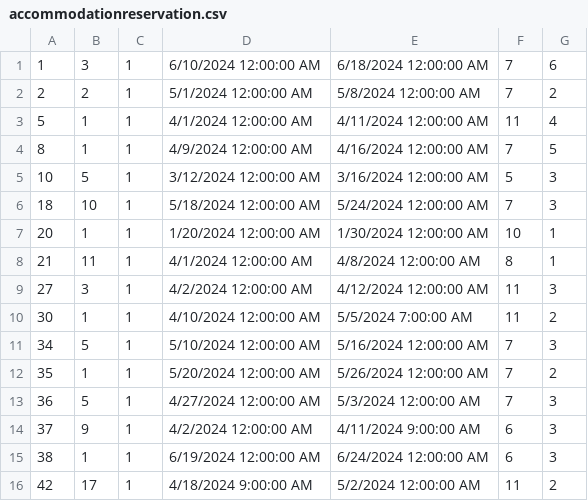
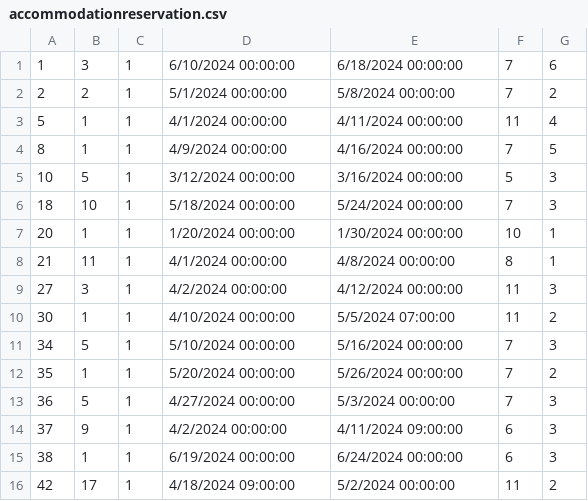
Before and after one commit to ninapoposki/booking-app, a CSV file: Resources/Data/accommodationreservation.csv, drawn as a sheet; only a part is shown; the diff covers the shown part only.

```diff
--- a/Resources/Data/accommodationreservation.csv
+++ b/Resources/Data/accommodationreservation.csv
@@ -1,16 +1,16 @@
-1|3|1|6/10/2024 12:00:00 AM|6/18/2024 12:00:00 AM|7|6
-2|2|1|5/1/2024 12:00:00 AM|5/8/2024 12:00:00 AM|7|2
-5|1|1|4/1/2024 12:00:00 AM|4/11/2024 12:00:00 AM|11|4
-8|1|1|4/9/2024 12:00:00 AM|4/16/2024 12:00:00 AM|7|5
-10|5|1|3/12/2024 12:00:00 AM|3/16/2024 12:00:00 AM|5|3
-18|10|1|5/18/2024 12:00:00 AM|5/24/2024 12:00:00 AM|7|3
-20|1|1|1/20/2024 12:00:00 AM|1/30/2024 12:00:00 AM|10|1
-21|11|1|4/1/2024 12:00:00 AM|4/8/2024 12:00:00 AM|8|1
-27|3|1|4/2/2024 12:00:00 AM|4/12/2024 12:00:00 AM|11|3
-30|1|1|4/10/2024 12:00:00 AM|5/5/2024 7:00:00 AM|11|2
-34|5|1|5/10/2024 12:00:00 AM|5/16/2024 12:00:00 AM|7|3
-35|1|1|5/20/2024 12:00:00 AM|5/26/2024 12:00:00 AM|7|2
-36|5|1|4/27/2024 12:00:00 AM|5/3/2024 12:00:00 AM|7|3
-37|9|1|4/2/2024 12:00:00 AM|4/11/2024 9:00:00 AM|6|3
-38|1|1|6/19/2024 12:00:00 AM|6/24/2024 12:00:00 AM|6|3
-42|17|1|4/18/2024 9:00:00 AM|5/2/2024 12:00:00 AM|11|2
+1|3|1|6/10/2024 00:00:00|6/18/2024 00:00:00|7|6
+2|2|1|5/1/2024 00:00:00|5/8/2024 00:00:00|7|2
+5|1|1|4/1/2024 00:00:00|4/11/2024 00:00:00|11|4
+8|1|1|4/9/2024 00:00:00|4/16/2024 00:00:00|7|5
+10|5|1|3/12/2024 00:00:00|3/16/2024 00:00:00|5|3
+18|10|1|5/18/2024 00:00:00|5/24/2024 00:00:00|7|3
+20|1|1|1/20/2024 00:00:00|1/30/2024 00:00:00|10|1
+21|11|1|4/1/2024 00:00:00|4/8/2024 00:00:00|8|1
+27|3|1|4/2/2024 00:00:00|4/12/2024 00:00:00|11|3
+30|1|1|4/10/2024 00:00:00|5/5/2024 07:00:00|11|2
+34|5|1|5/10/2024 00:00:00|5/16/2024 00:00:00|7|3
+35|1|1|5/20/2024 00:00:00|5/26/2024 00:00:00|7|2
+36|5|1|4/27/2024 00:00:00|5/3/2024 00:00:00|7|3
+37|9|1|4/2/2024 00:00:00|4/11/2024 09:00:00|6|3
+38|1|1|6/19/2024 00:00:00|6/24/2024 00:00:00|6|3
+42|17|1|4/18/2024 09:00:00|5/2/2024 00:00:00|11|2
```
Also changed, not shown: 5 added rows and 44 edited cells elsewhere in this file, Resources/Data/accommodation.csv, Resources/Data/images.csv, 29 other files.
